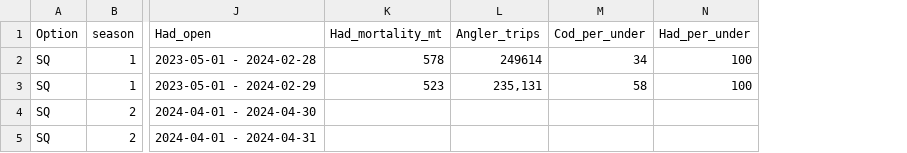
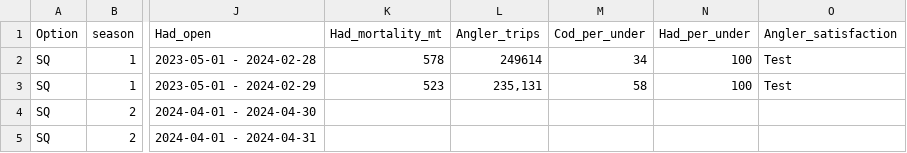
Before and after one commit to mle2718/groundfishRDM, a CSV file: output_test.csv, drawn as a sheet; only a part is shown, gaps mark what is left out; the diff names each change by its address in the sheet, - before the commit and + after, or states it on an @@ line.

Commit message:
edit app outputs - add welfare, keep/rel/discards

```diff
--- a/output_test.csv
+++ b/output_test.csv
+column O (Angler_satisfaction), rows 2-3: Test | Test
```
Also changed, not shown: 3 other files.
